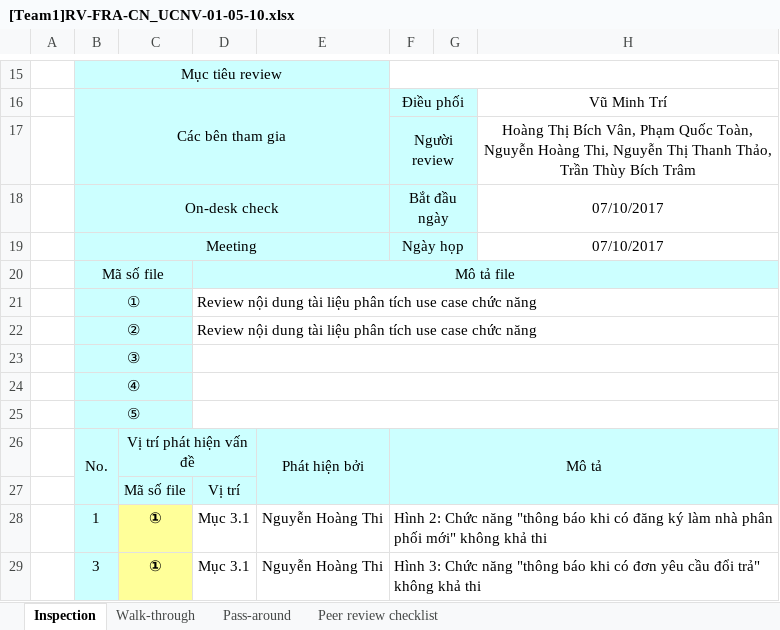
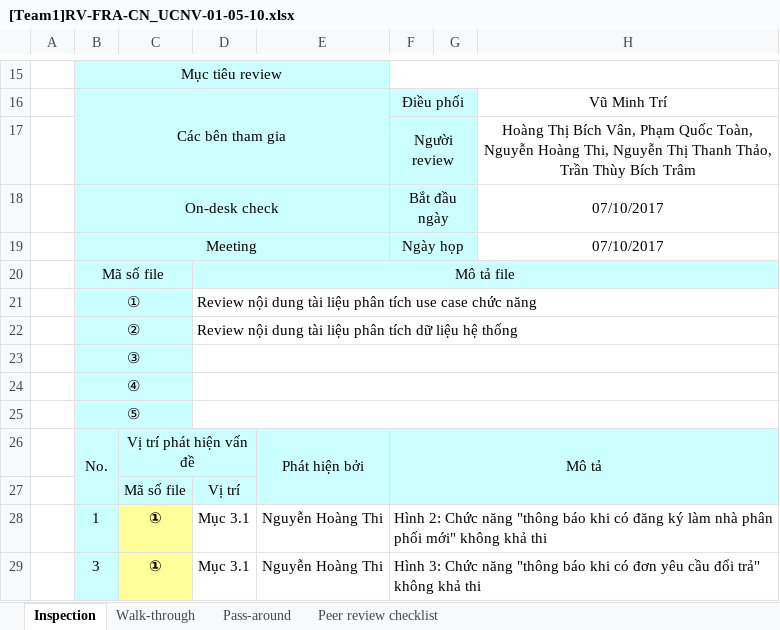
Before and after one commit to thikhin96/-TH2014-1-PTUDHTTTHD-SaveMyLife-SML-, an Excel workbook: BaoCao_Review/FRA/[Team1]RV-FRA-CN_UCNV-01-05-10.xlsx, sheet Inspection, drawn as a sheet; only a part is shown, gaps mark what is left out; values as stored, in another font and other column widths than the file's, no borders; conditional formats not drawn; the diff names each change by its address in the sheet, - before the commit and + after, or states it on an @@ line.

```diff
--- a/BaoCao_Review/FRA/[Team1]RV-FRA-CN_UCNV-01-05-10.xlsx (sheet Inspection)
+++ b/BaoCao_Review/FRA/[Team1]RV-FRA-CN_UCNV-01-05-10.xlsx (sheet Inspection)
-D22: …phân tích use case chức năng
+D22: …phân tích dữ liệu hệ thống
```
